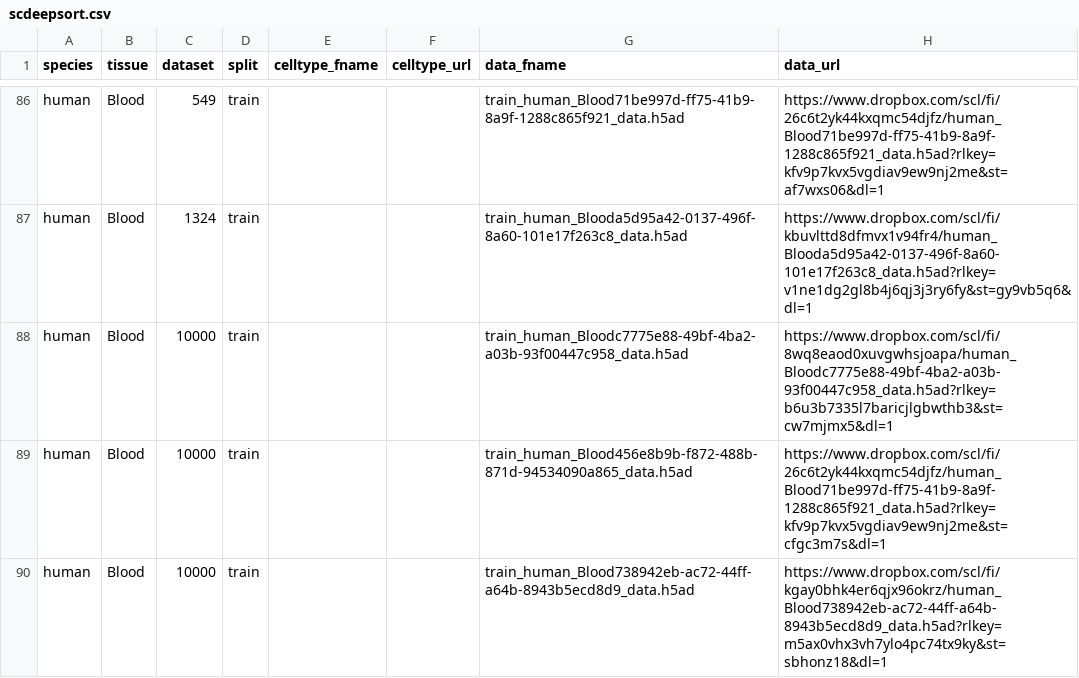
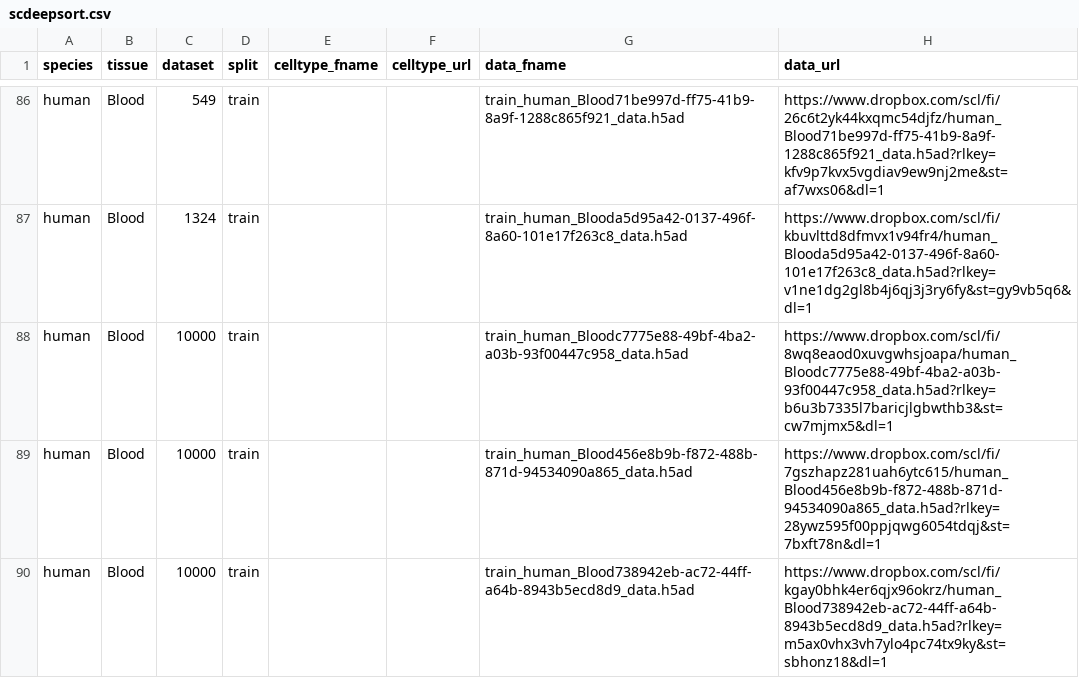
Before and after one commit to OmicsML/dance, a CSV file: dance/metadata/scdeepsort.csv, drawn as a sheet; only a part is shown, gaps mark what is left out.

Commit message:
minor

```diff
--- a/dance/metadata/scdeepsort.csv
+++ b/dance/metadata/scdeepsort.csv
@@ -88,3 +88,3 @@ human,Blood,1324,train,,,train_human_Blooda5d95a42-0137-496f-8a60-101e17f263c8_d
 human,Blood,10000,train,,,train_human_Bloodc7775e88-49bf-4ba2-a03b-93f00447c958_data.h5ad,https://www.dropbox.com/scl/fi/8wq8eaod0xuvgwhsjoapa/human_Bloodc7775e88-49bf-4ba2-a03b-93f00447c958_data.h5ad?rlkey=b6u3b7335l7baricjlgbwthb3&st=cw7mjmx5&dl=1
-human,Blood,10000,train,,,train_human_Blood456e8b9b-f872-488b-871d-94534090a865_data.h5ad,https://www.dropbox.com/scl/fi/26c6t2yk44kxqmc54djfz/human_Blood71be997d-ff75-41b9-8a9f-1288c865f921_data.h5ad?rlkey=kfv9p7kvx5vgdiav9ew9nj2me&st=cfgc3m7s&dl=1
+human,Blood,10000,train,,,train_human_Blood456e8b9b-f872-488b-871d-94534090a865_data.h5ad,https://www.dropbox.com/scl/fi/7gszhapz281uah6ytc615/human_Blood456e8b9b-f872-488b-871d-94534090a865_data.h5ad?rlkey=28ywz595f00ppjqwg6054tdqj&st=7bxft78n&dl=1
 human,Blood,10000,train,,,train_human_Blood738942eb-ac72-44ff-a64b-8943b5ecd8d9_data.h5ad,https://www.dropbox.com/scl/fi/kgay0bhk4er6qjx96okrz/human_Blood738942eb-ac72-44ff-a64b-8943b5ecd8d9_data.h5ad?rlkey=m5ax0vhx3vh7ylo4pc74tx9ky&st=sbhonz18&dl=1
```
